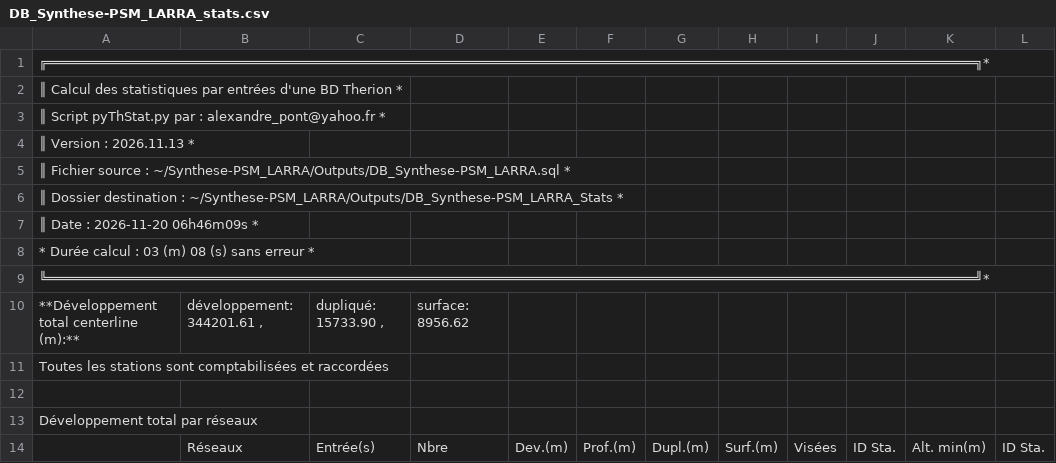
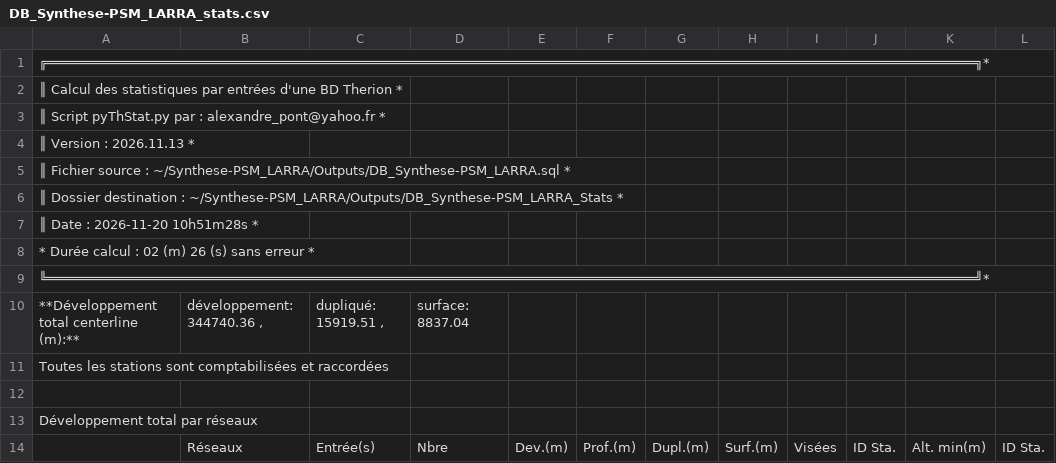
Before and after one commit to Alex38Lyon/Synthese-PSM_LARRA, a CSV file: Outputs/DB_Synthese-PSM_LARRA_Stats/DB_Synthese-PSM_LARRA_stats.csv, drawn as a sheet; only a part is shown; the diff covers the shown part only; the diff names each change by its address in the sheet, - before the commit and + after, or states it on an @@ line.

```diff
--- a/Outputs/DB_Synthese-PSM_LARRA_Stats/DB_Synthese-PSM_LARRA_stats.csv
+++ b/Outputs/DB_Synthese-PSM_LARRA_Stats/DB_Synthese-PSM_LARRA_stats.csv
-A7: ║ Date : 2026-11-20 06h46m09s *
+A7: ║ Date : 2026-11-20 10h51m28s *
-A8: * Durée calcul : 03 (m) 08 (s) sans erreur *
+A8: * Durée calcul : 02 (m) 26 (s) sans erreur *
-B10: développement: 344201.61 ,
+B10: développement: 344740.36 ,
-C10: dupliqué: 15733.90 ,
+C10: dupliqué: 15919.51 ,
-D10: surface: 8956.62
+D10: surface: 8837.04
```
Also changed, not shown: 6 added rows, 5 removed rows and 25 edited cells elsewhere in this file, 25 other files.
